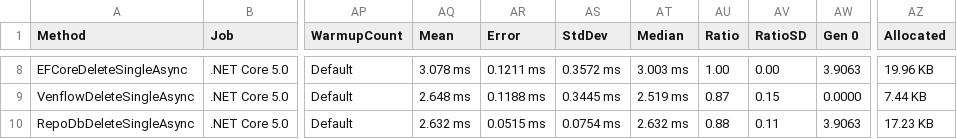
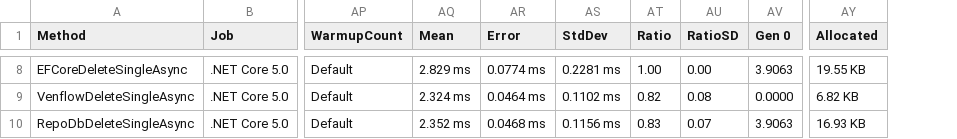
Before and after one commit to TwentyFourMinutes/Venflow, a CSV file: benchmarks/DeleteSingle.csv, drawn as a sheet; only a part is shown, gaps mark what is left out; removed rows and columns are numbered as before the commit, all else as after; the diff covers the shown part only; the diff names each change by its address in the sheet, - before the commit and + after, or states it on an @@ line.

```diff
--- a/benchmarks/DeleteSingle.csv
+++ b/benchmarks/DeleteSingle.csv
-column AT (Median), rows 8-10: 3.003 ms | 2.519 ms | 2.632 ms
-AQ8 (Mean): 3.078 ms
+AQ8 (Mean): 2.829 ms
-AR8 (Error): 0.1211 ms
+AR8 (Error): 0.0774 ms
-AS8 (StdDev): 0.3572 ms
+AS8 (StdDev): 0.2281 ms
-AY8 (Allocated): 19.96 KB
+AY8 (Allocated): 19.55 KB
-AQ9 (Mean): 2.648 ms
+AQ9 (Mean): 2.324 ms
-AR9 (Error): 0.1188 ms
+AR9 (Error): 0.0464 ms
-AS9 (StdDev): 0.3445 ms
+AS9 (StdDev): 0.1102 ms
-AT9 (Ratio): 0.87
+AT9 (Ratio): 0.82
-AU9 (RatioSD): 0.15
+AU9 (RatioSD): 0.08
-AY9 (Allocated): 7.44 KB
+AY9 (Allocated): 6.82 KB
-AQ10 (Mean): 2.632 ms
+AQ10 (Mean): 2.352 ms
-AR10 (Error): 0.0515 ms
+AR10 (Error): 0.0468 ms
-AS10 (StdDev): 0.0754 ms
+AS10 (StdDev): 0.1156 ms
-AT10 (Ratio): 0.88
+AT10 (Ratio): 0.83
-AU10 (RatioSD): 0.11
+AU10 (RatioSD): 0.07
-AY10 (Allocated): 17.23 KB
+AY10 (Allocated): 16.93 KB
```
Also changed, not shown: 31 edited cells elsewhere in this file, benchmarks/DeleteBatch.csv, benchmarks/InsertBatch.csv, 30 other files.
